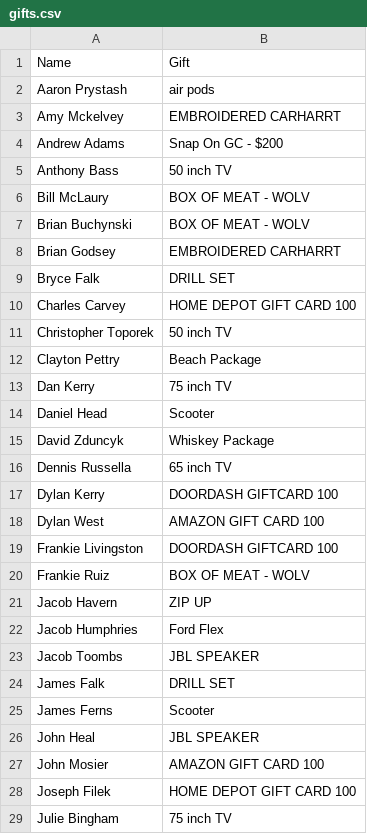
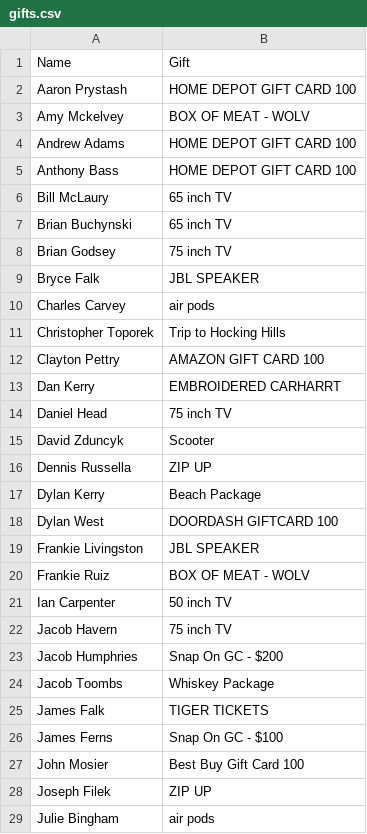
Before and after one commit to kerrybros/christmas-gifts, a CSV file: gifts.csv, drawn as a sheet; only a part is shown; the diff covers the shown part only.

Commit message:
Update gift assignments with final data

```diff
--- a/gifts.csv
+++ b/gifts.csv
@@ -1,29 +1,29 @@
 Name,Gift
-Aaron Prystash,air pods
-Amy Mckelvey,EMBROIDERED CARHARRT
-Andrew Adams,Snap On GC - $200
-Anthony Bass,50 inch TV
-Bill McLaury ,BOX OF MEAT - WOLV
-Brian Buchynski,BOX OF MEAT - WOLV
-Brian Godsey,EMBROIDERED CARHARRT
-Bryce Falk,DRILL SET
-Charles Carvey,HOME DEPOT GIFT CARD 100
-Christopher Toporek,50 inch TV
-Clayton Pettry,Beach Package
-Dan Kerry,75 inch TV
-Daniel Head,Scooter
-David Zduncyk,Whiskey Package
-Dennis Russella,65 inch TV
-Dylan Kerry,DOORDASH GIFTCARD 100
-Dylan West,AMAZON GIFT CARD 100
-Frankie Livingston,DOORDASH GIFTCARD 100
+Aaron Prystash,HOME DEPOT GIFT CARD 100
+Amy Mckelvey,BOX OF MEAT - WOLV
+Andrew Adams,HOME DEPOT GIFT CARD 100
+Anthony Bass,HOME DEPOT GIFT CARD 100
+Bill McLaury ,65 inch TV
+Brian Buchynski,65 inch TV
+Brian Godsey,75 inch TV
+Bryce Falk,JBL SPEAKER
+Charles Carvey,air pods
+Christopher Toporek,Trip to Hocking Hills
+Clayton Pettry,AMAZON GIFT CARD 100
+Dan Kerry,EMBROIDERED CARHARRT
+Daniel Head,75 inch TV
+David Zduncyk,Scooter
+Dennis Russella,ZIP UP
+Dylan Kerry,Beach Package
+Dylan West,DOORDASH GIFTCARD 100
+Frankie Livingston,JBL SPEAKER
 Frankie Ruiz,BOX OF MEAT - WOLV
-Jacob Havern,ZIP UP
-Jacob Humphries,Ford Flex
-Jacob Toombs,JBL SPEAKER
-James Falk,DRILL SET
-James Ferns,Scooter
-John Heal,JBL SPEAKER
-John Mosier,AMAZON GIFT CARD 100
-Joseph Filek,HOME DEPOT GIFT CARD 100
-Julie Bingham,75 inch TV
+Ian Carpenter,50 inch TV
+Jacob Havern,75 inch TV
+Jacob Humphries,Snap On GC - $200
+Jacob Toombs,Whiskey Package
+James Falk,TIGER TICKETS
+James Ferns,Snap On GC - $100
+John Mosier,Best Buy Gift Card 100
+Joseph Filek,ZIP UP
+Julie Bingham,air pods
```
Also changed, not shown: 2 added rows, 2 removed rows and 39 edited cells elsewhere in this file.
